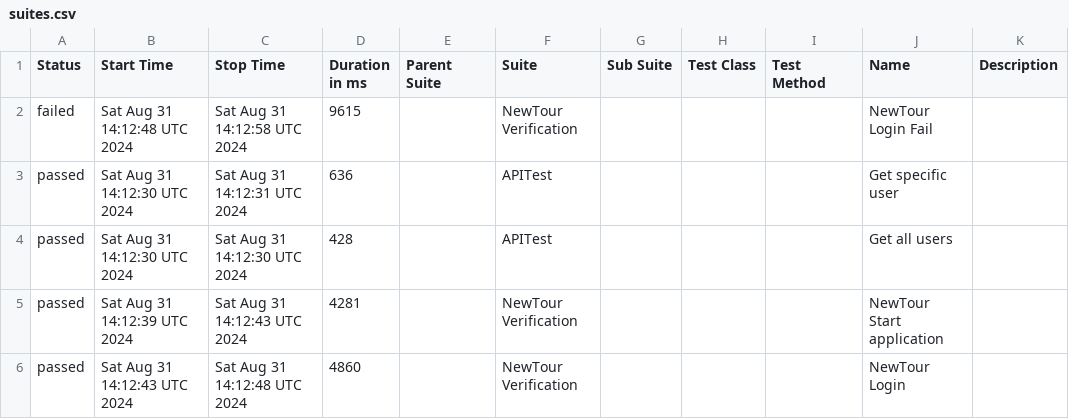
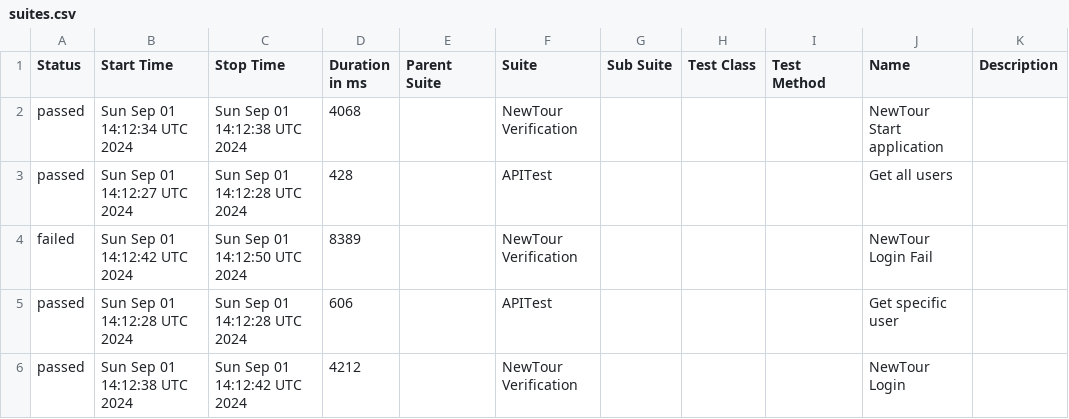
Before and after one commit to Pedrothh/automation-cypress-api-e2e-example, a CSV file: data/suites.csv, drawn as a sheet.

```diff
--- a/data/suites.csv
+++ b/data/suites.csv
@@ -1,6 +1,6 @@
 "Status","Start Time","Stop Time","Duration in ms","Parent Suite","Suite","Sub Suite","Test Class","Test Method","Name","Description"
-"failed","Sat Aug 31 14:12:48 UTC 2024","Sat Aug 31 14:12:58 UTC 2024","9615","","NewTour Verification","","","","NewTour Login Fail",""
-"passed","Sat Aug 31 14:12:30 UTC 2024","Sat Aug 31 14:12:31 UTC 2024","636","","APITest","","","","Get specific user",""
-"passed","Sat Aug 31 14:12:30 UTC 2024","Sat Aug 31 14:12:30 UTC 2024","428","","APITest","","","","Get all users",""
-"passed","Sat Aug 31 14:12:39 UTC 2024","Sat Aug 31 14:12:43 UTC 2024","4281","","NewTour Verification","","","","NewTour Start application",""
-"passed","Sat Aug 31 14:12:43 UTC 2024","Sat Aug 31 14:12:48 UTC 2024","4860","","NewTour Verification","","","","NewTour Login",""
+"passed","Sun Sep 01 14:12:34 UTC 2024","Sun Sep 01 14:12:38 UTC 2024","4068","","NewTour Verification","","","","NewTour Start application",""
+"passed","Sun Sep 01 14:12:27 UTC 2024","Sun Sep 01 14:12:28 UTC 2024","428","","APITest","","","","Get all users",""
+"failed","Sun Sep 01 14:12:42 UTC 2024","Sun Sep 01 14:12:50 UTC 2024","8389","","NewTour Verification","","","","NewTour Login Fail",""
+"passed","Sun Sep 01 14:12:28 UTC 2024","Sun Sep 01 14:12:28 UTC 2024","606","","APITest","","","","Get specific user",""
+"passed","Sun Sep 01 14:12:38 UTC 2024","Sun Sep 01 14:12:42 UTC 2024","4212","","NewTour Verification","","","","NewTour Login",""
```
Also changed, not shown: 26 other files.
